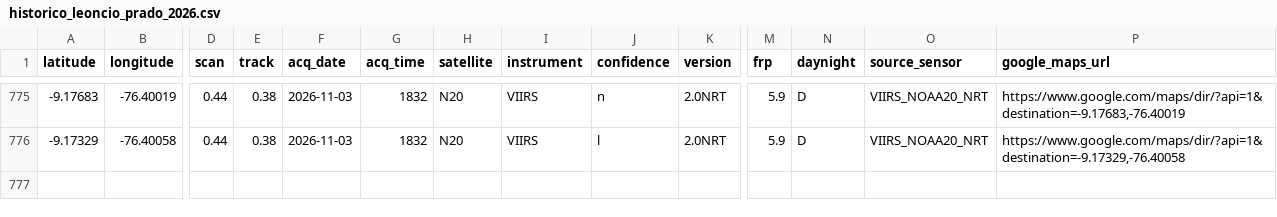
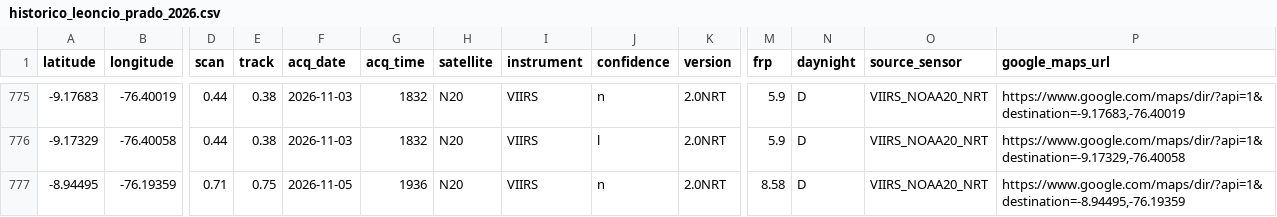
Before and after one commit to Danielmr1/Sistema-Automatizado-de-Monitoreo-FIRMS-NRT---Leoncio-Prado-Hu-nuco, a CSV file: historico_leoncio_prado_2026.csv, drawn as a sheet; only a part is shown, gaps mark what is left out; rows hold the shown columns only; the diff names each change by its address in the sheet, - before the commit and + after, or states it on an @@ line.

```diff
--- a/historico_leoncio_prado_2026.csv
+++ b/historico_leoncio_prado_2026.csv
+row 777: -8.94495 | -76.19359 | 0.71 | 0.75 | 2026-11-05 | 1936 | N20 | VIIRS | n | 2.0NRT | 8.58 | D | VIIRS_NOAA20_NRT | https://www.google.com/maps/dir/?api=1&destination=-8.94495,-76.19359
```
Also changed, not shown: registro_ejecuciones.csv.
